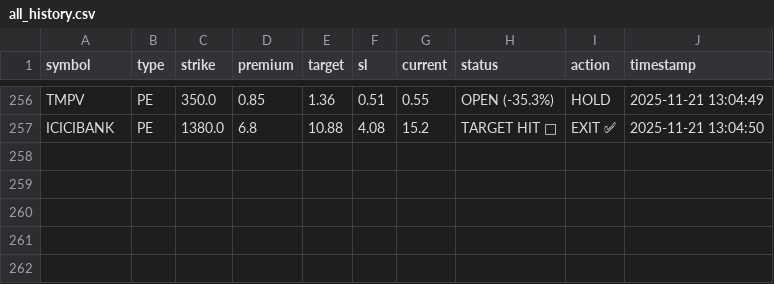
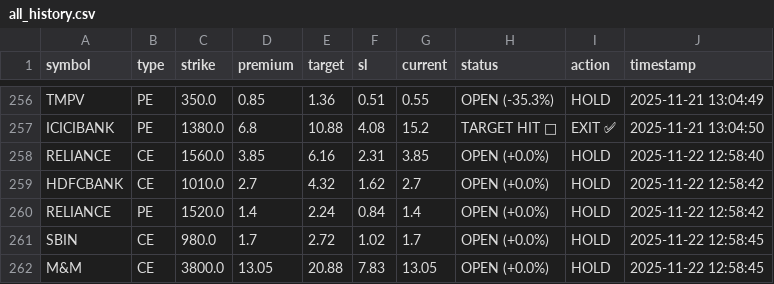
Before and after one commit to Vishalsnw/NIFTY_OPTIONS, a CSV file: all_history.csv, drawn as a sheet; only a part is shown, gaps mark what is left out.

```diff
--- a/all_history.csv
+++ b/all_history.csv
@@ -257 +257,6 @@ TMPV,PE,350.0,0.85,1.36,0.51,0.55,OPEN (-35.3%),HOLD,2025-11-21 13:04:49
 ICICIBANK,PE,1380.0,6.8,10.88,4.08,15.2,TARGET HIT 🎯,EXIT ✅,2025-11-21 13:04:50
+RELIANCE,CE,1560.0,3.85,6.16,2.31,3.85,OPEN (+0.0%),HOLD,2025-11-22 12:58:40
+HDFCBANK,CE,1010.0,2.7,4.32,1.62,2.7,OPEN (+0.0%),HOLD,2025-11-22 12:58:42
+RELIANCE,PE,1520.0,1.4,2.24,0.84,1.4,OPEN (+0.0%),HOLD,2025-11-22 12:58:42
+SBIN,CE,980.0,1.7,2.72,1.02,1.7,OPEN (+0.0%),HOLD,2025-11-22 12:58:45
+M&M,CE,3800.0,13.05,20.88,7.83,13.05,OPEN (+0.0%),HOLD,2025-11-22 12:58:45
```
